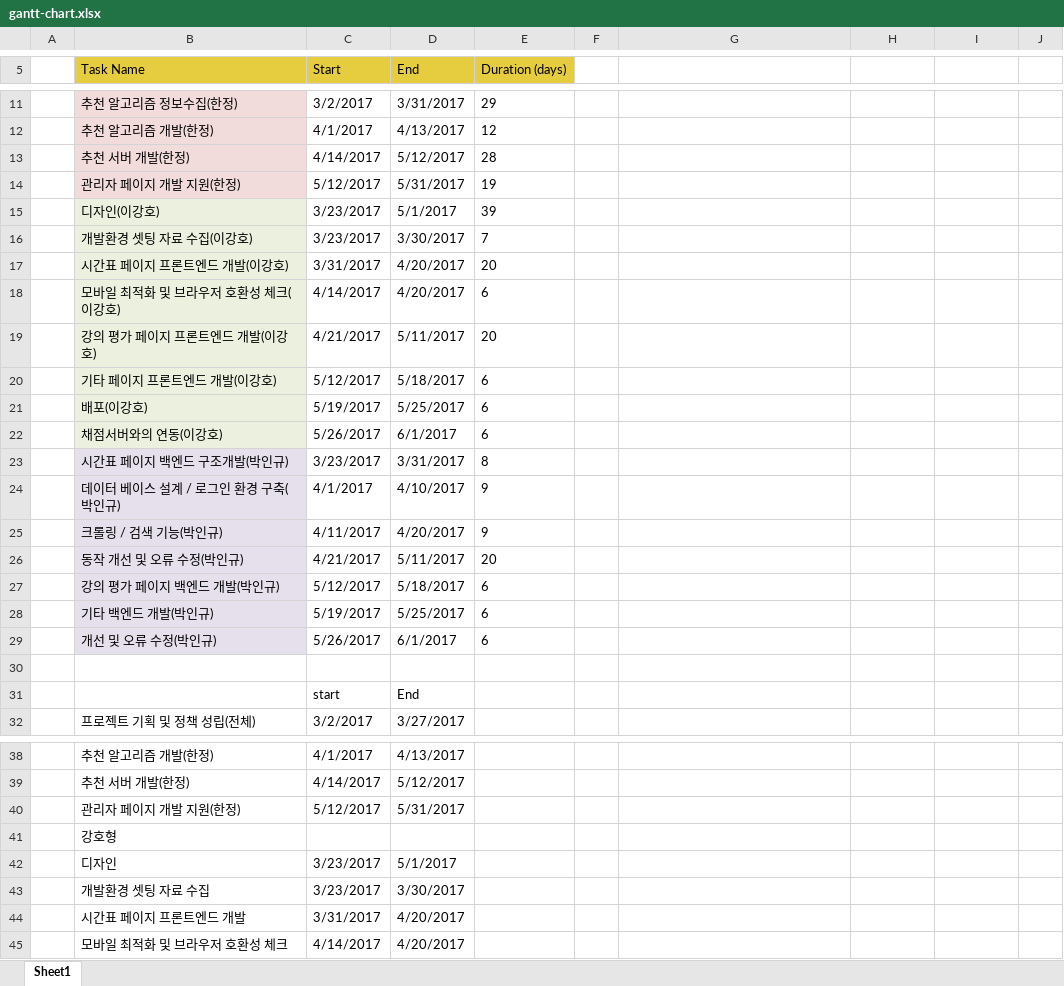
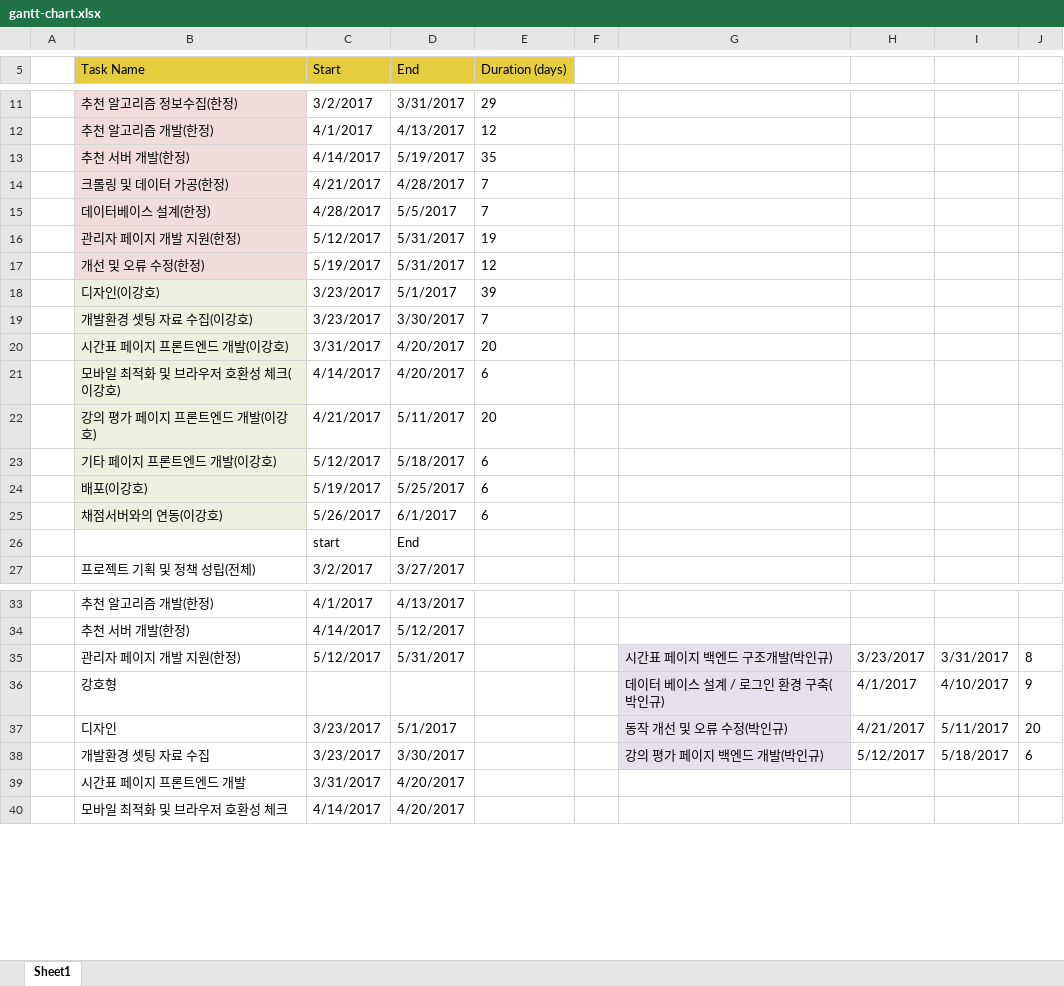
Before and after one commit to INHA-CTP/capzzangstone_proposal, an Excel workbook: gantt-chart.xlsx, sheet Sheet1, drawn as a sheet; only a part is shown, gaps mark what is left out; values as stored, in another font and other column widths than the file's, no borders; charts and pictures not drawn; removed rows and columns are numbered as before the commit, all else as after; the diff names each change by its address in the sheet, - before the commit and + after, or states it on an @@ line.

```diff
--- a/gantt-chart.xlsx (sheet Sheet1)
+++ b/gantt-chart.xlsx (sheet Sheet1)
-D13 (End): 5/12/2017
+D13 (End): 5/19/2017
-E13 (Duration (days)): 28
+E13 (Duration (days)): 35
+row 14:  | 크롤링 및 데이터 가공(한정) | 4/21/2017 | 4/28/2017 | 7
+row 15:  | 데이터베이스 설계(한정) | 4/28/2017 | 5/5/2017 | 7
+row 17:  | 개선 및 오류 수정(한정) | 5/19/2017 | 5/31/2017 | 12
-row 23:  | 시간표 페이지 백엔드 구조개발(박인규) | 3/23/2017 | 3/31/2017 | 8
-row 24:  | 데이터 베이스 설계 / 로그인 환경 구축(박인규) | 4/1/2017 | 4/10/2017 | 9
-row 25:  | 크롤링 / 검색 기능(박인규) | 4/11/2017 | 4/20/2017 | 9
-row 26:  | 동작 개선 및 오류 수정(박인규) | 4/21/2017 | 5/11/2017 | 20
-row 27:  | 강의 평가 페이지 백엔드 개발(박인규) | 5/12/2017 | 5/18/2017 | 6
-row 28:  | 기타 백엔드 개발(박인규) | 5/19/2017 | 5/25/2017 | 6
-row 29:  | 개선 및 오류 수정(박인규) | 5/26/2017 | 6/1/2017 | 6
-row 30: (empty)
-row 40:  | 관리자 페이지 개발 지원(한정) | 5/12/2017 | 5/31/2017
-row 41:  | 강호형
-row 42:  | 디자인 | 3/23/2017 | 5/1/2017
-row 43:  | 개발환경 셋팅 자료 수집 | 3/23/2017 | 3/30/2017
+row 35:  | 관리자 페이지 개발 지원(한정) | 5/12/2017 | 5/31/2017 |  |  | 시간표 페이지 백엔드 구조개발(박인규) | 3/23/2017 | 3/31/2017 | 8
+row 36:  | 강호형 |  |  |  |  | 데이터 베이스 설계 / 로그인 환경 구축(박인규) | 4/1/2017 | 4/10/2017 | 9
+row 37:  | 디자인 | 3/23/2017 | 5/1/2017 |  |  | 동작 개선 및 오류 수정(박인규) | 4/21/2017 | 5/11/2017 | 20
+row 38:  | 개발환경 셋팅 자료 수집 | 3/23/2017 | 3/30/2017 |  |  | 강의 평가 페이지 백엔드 개발(박인규) | 5/12/2017 | 5/18/2017 | 6
```
Also changed, not shown: formulas that keep their value, charts or pictures, 20 other files.
